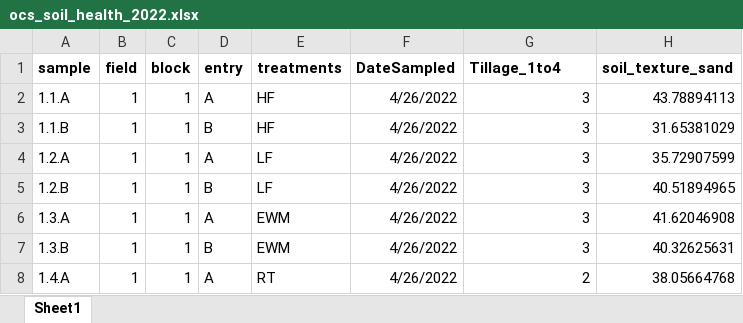
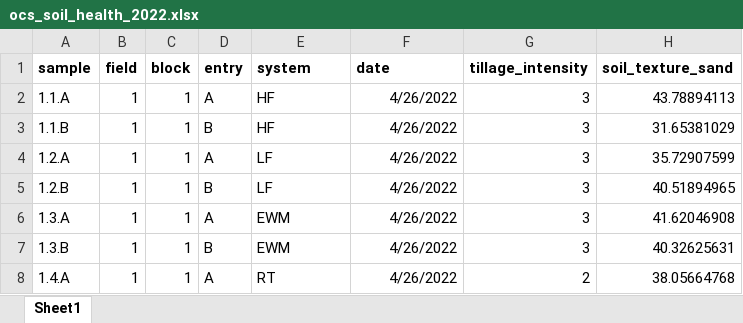
Before and after one commit to ericyoungerman/OCS_microarthropods, an Excel workbook: raw-data/ocs_soil_health_2022.xlsx, sheet Sheet1, drawn as a sheet; only a part is shown; values as stored, in another font and other column widths than the file's, no borders; the diff names each change by its address in the sheet, - before the commit and + after, or states it on an @@ line.

```diff
--- a/raw-data/ocs_soil_health_2022.xlsx (sheet Sheet1)
+++ b/raw-data/ocs_soil_health_2022.xlsx (sheet Sheet1)
-E1: treatments
+E1: system
-F1: DateSampled
+F1: date
-G1: Tillage_1to4
+G1: tillage_intensity
```
Also changed, not shown: raw-data/ocs_invertebrates_kg.xlsx, 4 other files.
